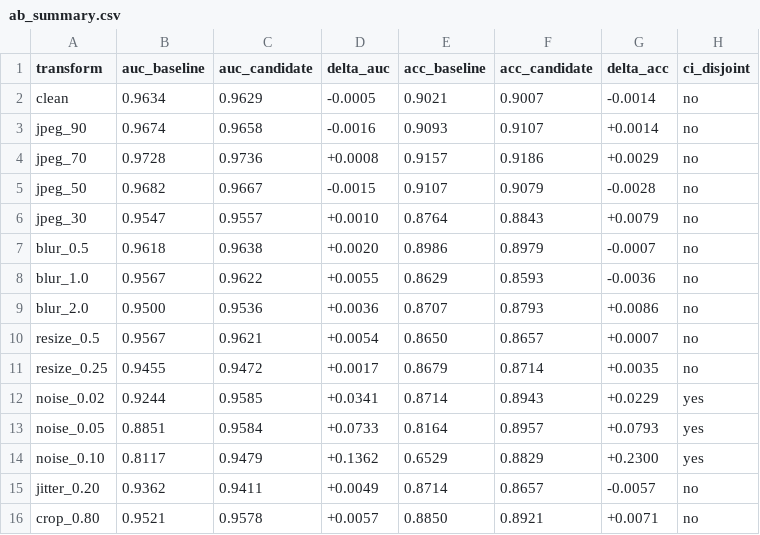
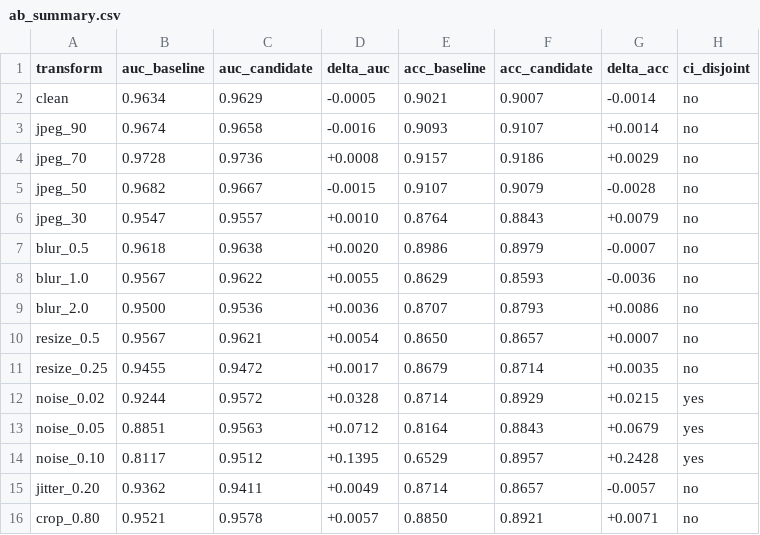
Before and after one commit to LUOaini1213/tiktok-techjam-2026-track5, a CSV file: results/ab_summary.csv, drawn as a sheet.

```diff
--- a/results/ab_summary.csv
+++ b/results/ab_summary.csv
@@ -11,5 +11,5 @@ resize_0.5,0.9567,0.9621,+0.0054,0.8650,0.8657,+0.0007,no
 resize_0.25,0.9455,0.9472,+0.0017,0.8679,0.8714,+0.0035,no
-noise_0.02,0.9244,0.9585,+0.0341,0.8714,0.8943,+0.0229,yes
-noise_0.05,0.8851,0.9584,+0.0733,0.8164,0.8957,+0.0793,yes
-noise_0.10,0.8117,0.9479,+0.1362,0.6529,0.8829,+0.2300,yes
+noise_0.02,0.9244,0.9572,+0.0328,0.8714,0.8929,+0.0215,yes
+noise_0.05,0.8851,0.9563,+0.0712,0.8164,0.8843,+0.0679,yes
+noise_0.10,0.8117,0.9512,+0.1395,0.6529,0.8957,+0.2428,yes
 jitter_0.20,0.9362,0.9411,+0.0049,0.8714,0.8657,-0.0057,no
```
Also changed, not shown: results/robustness_by_class.csv, results/robustness_table.csv, 17 other files.
